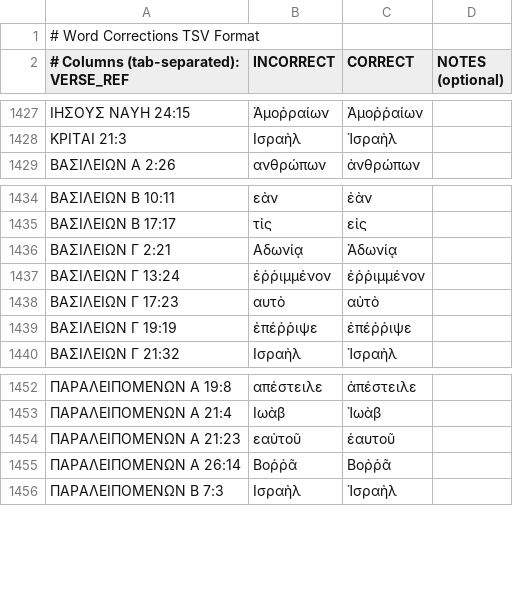
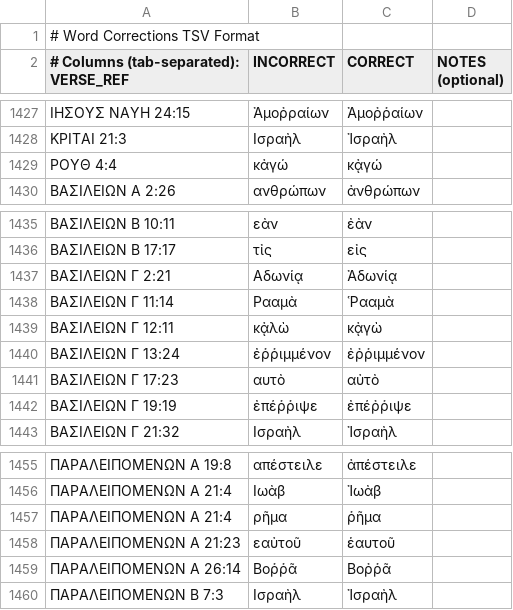
Before and after one commit to jjorloff1/brenton-lxx-error-finder, a TSV file: word_corrections.tsv, drawn as a sheet; only a part is shown, gaps mark what is left out; the diff names each change by its address in the sheet, - before the commit and + after, or states it on an @@ line.

```diff
--- a/word_corrections.tsv
+++ b/word_corrections.tsv
+row 1429: ΡΟΥΘ 4:4 | κἀγώ | κᾀγώ
+row 1438: ΒΑΣΙΛΕΙΩΝ Γ 11:14 | Ρααμὰ | Ῥααμὰ
+row 1439: ΒΑΣΙΛΕΙΩΝ Γ 12:11 | κᾀλὼ | κᾀγὼ
+row 1457: ΠΑΡΑΛΕΙΠΟΜΕΝΩΝ Α 21:4 | ρῆμα | ῥῆμα
```
Also changed, not shown: 6 other files.
